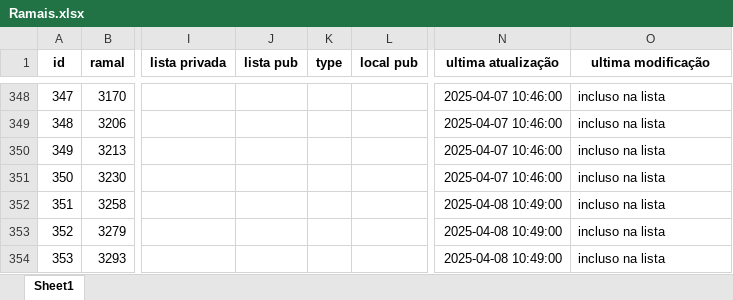
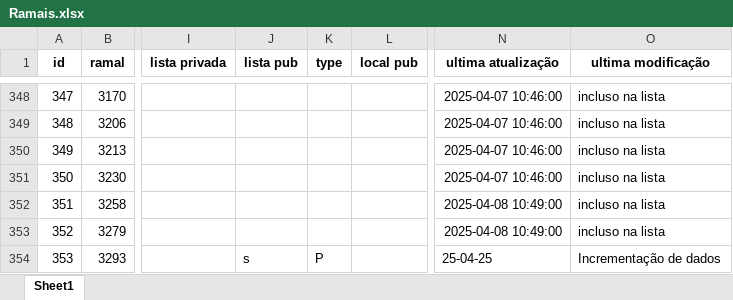
Before and after one commit to PedroRLongo1/pop-ramais, an Excel workbook: src/Ramais.xlsx, sheet Sheet1, drawn as a sheet; only a part is shown, gaps mark what is left out; values as stored, in another font and other column widths than the file's, no borders; the diff covers the shown part only; the diff names each change by its address in the sheet, - before the commit and + after, or states it on an @@ line.

Commit message:
Atualização 25-04-25

```diff
--- a/src/Ramais.xlsx (sheet Sheet1)
+++ b/src/Ramais.xlsx (sheet Sheet1)
-J354 (lista pub): (empty)
+J354 (lista pub): s
-K354 (type): (empty)
+K354 (type): P
-N354 (ultima atualização): 2025-04-08 10:49:00
+N354 (ultima atualização): 25-04-25
-O354 (ultima modificação): incluso na lista
+O354 (ultima modificação): Incrementação de dados
```
Also changed, not shown: 31 edited cells elsewhere in this sheet, 7 other files.
